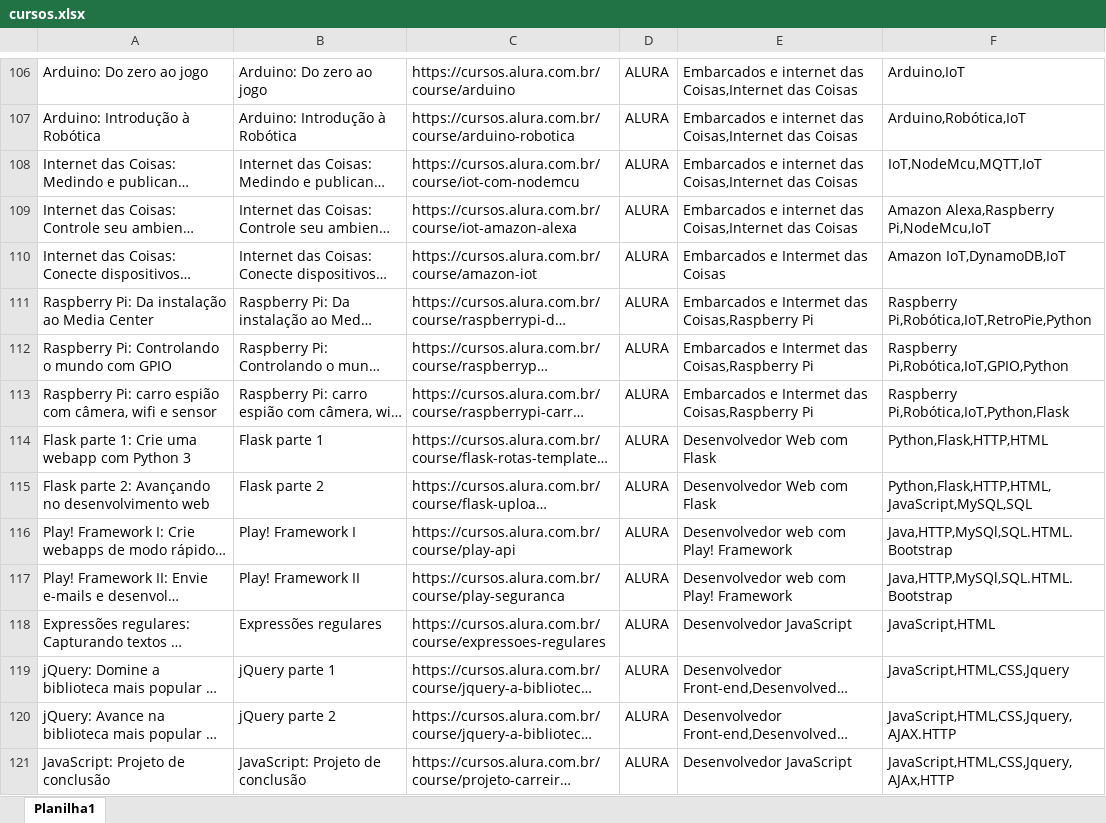
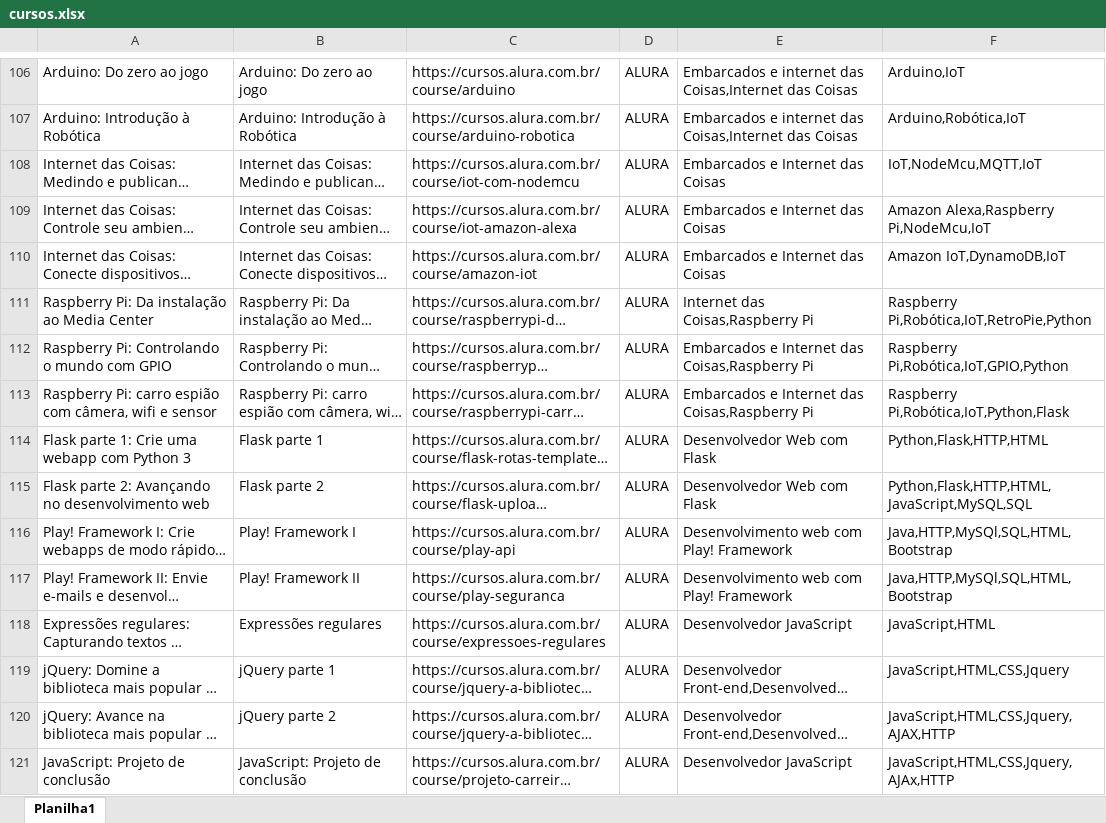
Before and after one commit to thaisandre/populaBD, an Excel workbook: cursos.xlsx, sheet Planilha1, drawn as a sheet; only a part is shown, gaps mark what is left out; long unchanged cells end in …; values as stored, in another font and other column widths than the file's, no borders; the diff covers the shown part only; the diff names each change by its address in the sheet, - before the commit and + after, or states it on an @@ line.

```diff
--- a/cursos.xlsx (sheet Planilha1)
+++ b/cursos.xlsx (sheet Planilha1)
-E108:E109: Embarcados e internet das Coisas,Internet das Coisas
+E108:E109: Embarcados e Internet das Coisas
-E110: Embarcados e Intermet das Coisas
+E110: Embarcados e Internet das Coisas
-E111: Embarcados e Intermet das Coisas,Raspberry Pi
+E111: Internet das Coisas,Raspberry Pi
-E112:E113: Embarcados e Intermet das Coisas,Raspberry Pi
+E112:E113: Embarcados e Internet das Coisas,Raspberry Pi
-E116:E117: Desenvolvedor web com Play! Framework
+E116:E117: Desenvolvimento web com Play! Framework
-F116:F117: Java,HTTP,MySQl,SQL.HTML.Bootstrap
+F116:F117: Java,HTTP,MySQl,SQL,HTML,Bootstrap
-F120: JavaScript,HTML,CSS,Jquery,AJAX.HTTP
+F120: JavaScript,HTML,CSS,Jquery,AJAX,HTTP
```
Also changed, not shown: 25 edited cells elsewhere in this sheet, carreiras.xlsx, ferramentas.xlsx, 12 other files.
